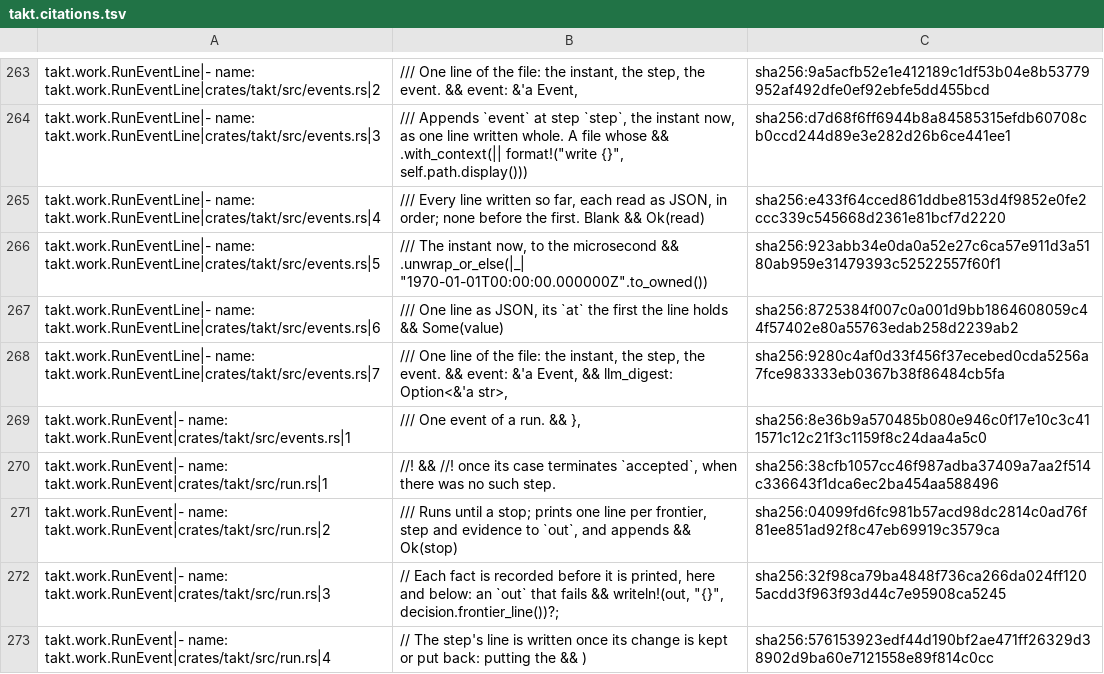
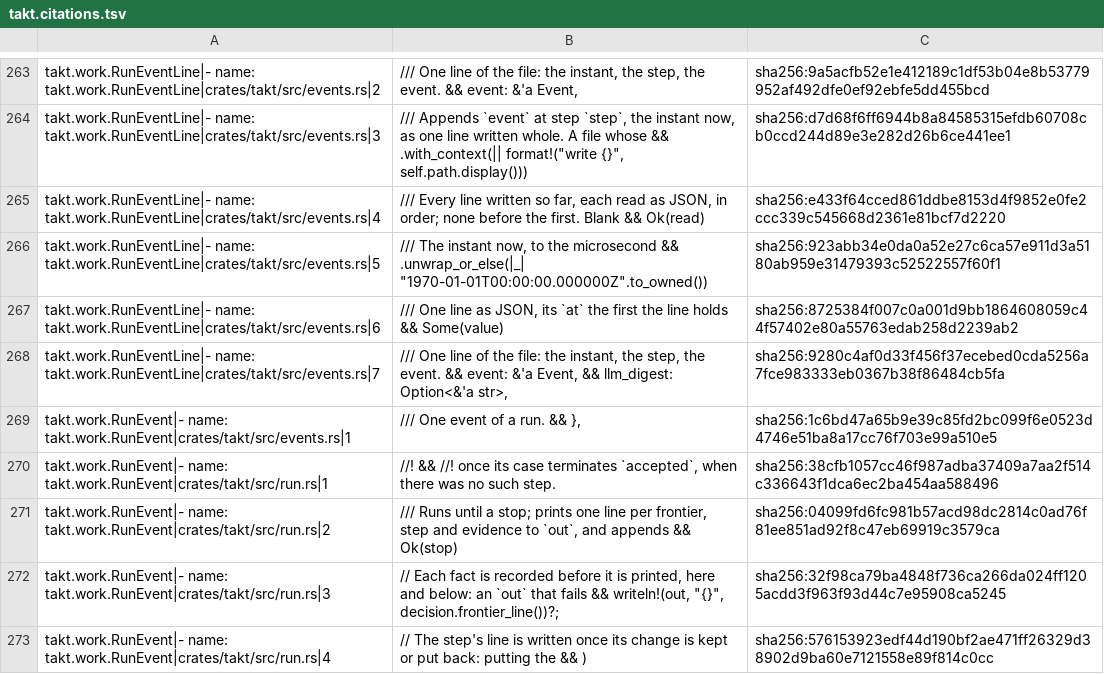
Before and after one commit to beyond10x/takt, a TSV file: ess/domains/takt.citations.tsv, drawn as a sheet; only a part is shown, gaps mark what is left out; the diff covers the shown part only.

```diff
--- a/ess/domains/takt.citations.tsv
+++ b/ess/domains/takt.citations.tsv
@@ -268,3 +268,3 @@ takt.work.RunEventLine|- name: takt.work.RunEventLine|crates/takt/src/events.rs|
 takt.work.RunEventLine|- name: takt.work.RunEventLine|crates/takt/src/events.rs|7	/// One line of the file: the instant, the step, the event. && event: &'a Event, && llm_digest: Option<&'a str>,	sha256:9280c4af0d33f456f37ecebed0cda5256a7fce983333eb0367b38f86484cb5fa
-takt.work.RunEvent|- name: takt.work.RunEvent|crates/takt/src/events.rs|1	/// One event of a run. && },	sha256:8e36b9a570485b080e946c0f17e10c3c411571c12c21f3c1159f8c24daa4a5c0
+takt.work.RunEvent|- name: takt.work.RunEvent|crates/takt/src/events.rs|1	/// One event of a run. && },	sha256:1c6bd47a65b9e39c85fd2bc099f6e0523d4746e51ba8a17cc76f703e99a510e5
 takt.work.RunEvent|- name: takt.work.RunEvent|crates/takt/src/run.rs|1	//! && //! once its case terminates `accepted`, when there was no such step.	sha256:38cfb1057cc46f987adba37409a7aa2f514c336643f1dca6ec2ba454aa588496
```
Also changed, not shown: 14 edited cells elsewhere in this file, 23 other files.
